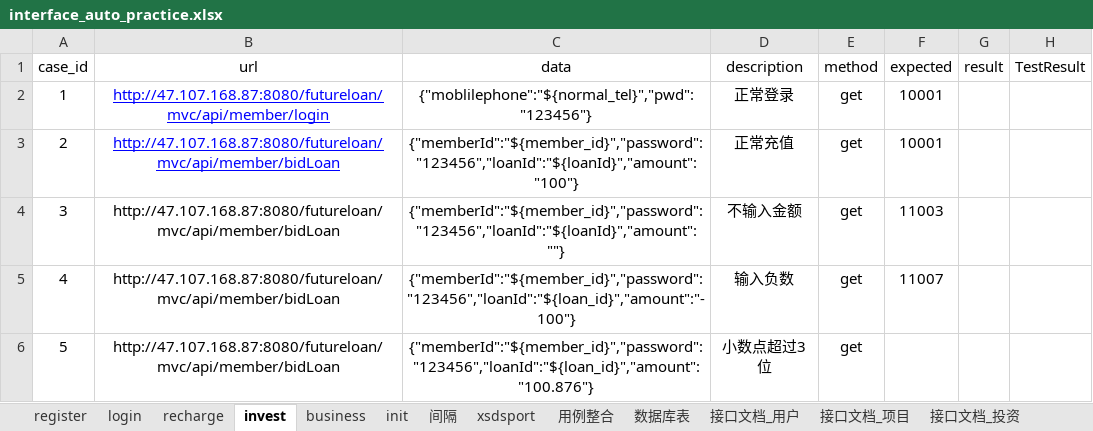
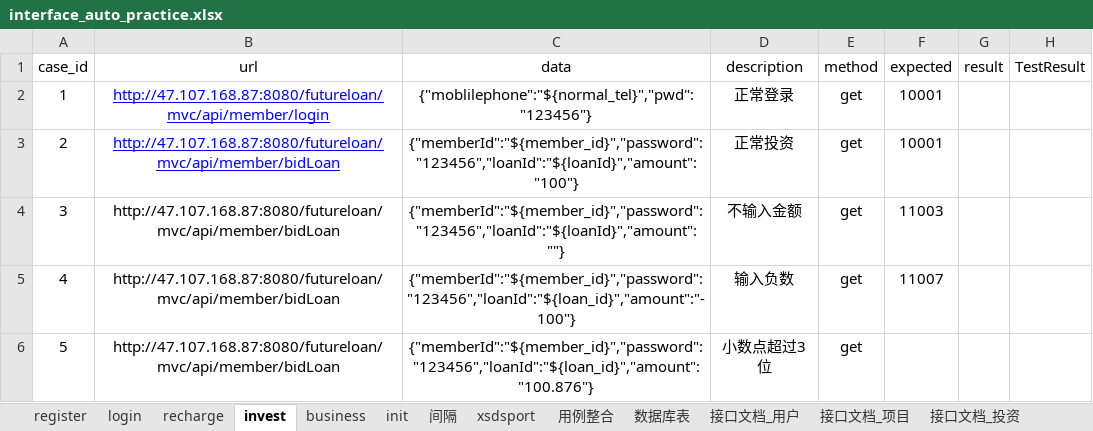
Before and after one commit to believeyinuo/PythonStudy, an Excel workbook: PythonStudy/interface_auto_practice_50/test_data/interface_auto_practice.xlsx, sheet invest, drawn as a sheet; values as stored, in another font and other column widths than the file's, no borders; the diff names each change by its address in the sheet, - before the commit and + after, or states it on an @@ line.

```diff
--- a/PythonStudy/interface_auto_practice_50/test_data/interface_auto_practice.xlsx (sheet invest)
+++ b/PythonStudy/interface_auto_practice_50/test_data/interface_auto_practice.xlsx (sheet invest)
-D3 (description): 正常充值
+D3 (description): 正常投资
```
Also changed, not shown: sheet 接口文档_项目, sheet recharge, 10 other files.
